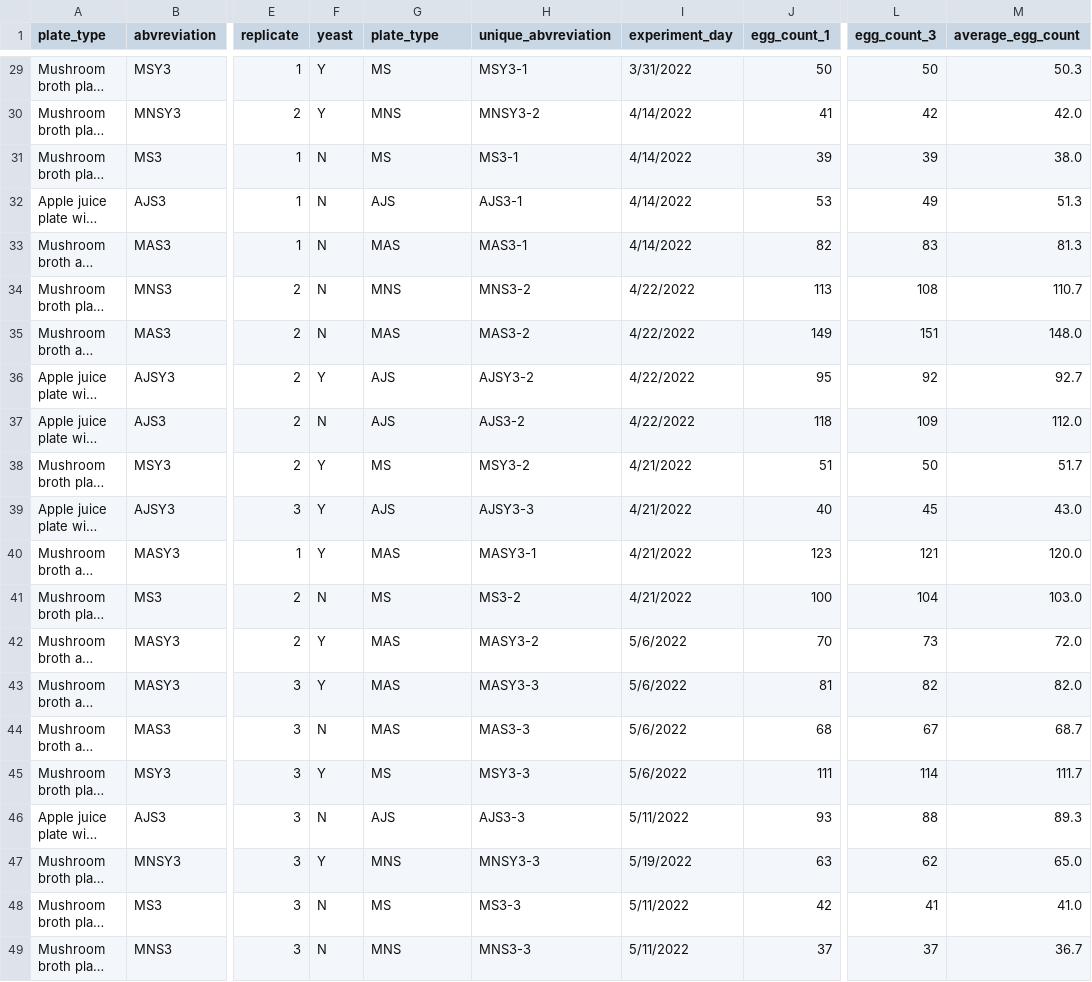
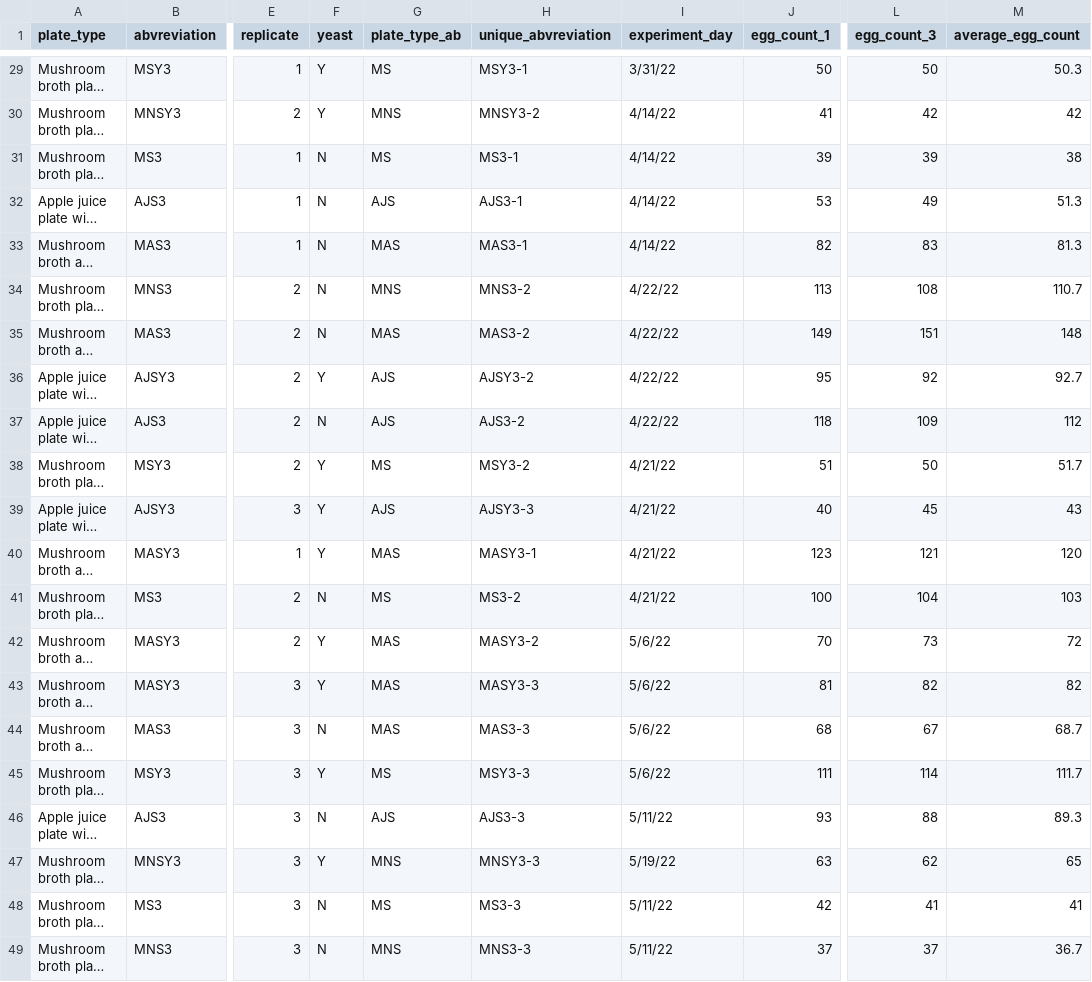
Before and after one commit to meschedl/Unckless_Lab_Resources, a CSV file: Mentoring_Resources/R_scripts_Learning_R_&_Stats/innubila_egg_counts_main_sheet.csv, drawn as a sheet; only a part is shown, gaps mark what is left out; long unchanged cells end in …; the diff covers the shown part only; the diff names each change by its address in the sheet, - before the commit and + after, or states it on an @@ line.

```diff
--- a/Mentoring_Resources/R_scripts_Learning_R_&_Stats/innubila_egg_counts_main_sheet.csv
+++ b/Mentoring_Resources/R_scripts_Learning_R_&_Stats/innubila_egg_counts_main_sheet.csv
-G1: plate_type
+G1: plate_type_ab
-I29 (experiment_day): 3/31/2022
+I29 (experiment_day): 3/31/22
-I30:I33 (experiment_day): 4/14/2022
+I30:I33 (experiment_day): 4/14/22
-M30 (average_egg_count): 42.0
+M30 (average_egg_count): 42
-M31 (average_egg_count): 38.0
+M31 (average_egg_count): 38
-I34:I37 (experiment_day): 4/22/2022
+I34:I37 (experiment_day): 4/22/22
-M35 (average_egg_count): 148.0
+M35 (average_egg_count): 148
-M37 (average_egg_count): 112.0
+M37 (average_egg_count): 112
-I38:I41 (experiment_day): 4/21/2022
+I38:I41 (experiment_day): 4/21/22
-M39 (average_egg_count): 43.0
+M39 (average_egg_count): 43
-M40 (average_egg_count): 120.0
+M40 (average_egg_count): 120
-M41 (average_egg_count): 103.0
+M41 (average_egg_count): 103
-I42:I45 (experiment_day): 5/6/2022
+I42:I45 (experiment_day): 5/6/22
-M42 (average_egg_count): 72.0
+M42 (average_egg_count): 72
-M43 (average_egg_count): 82.0
+M43 (average_egg_count): 82
-I46 (experiment_day): 5/11/2022
+I46 (experiment_day): 5/11/22
-I47 (experiment_day): 5/19/2022
+I47 (experiment_day): 5/19/22
-M47 (average_egg_count): 65.0
+M47 (average_egg_count): 65
-I48:I49 (experiment_day): 5/11/2022
+I48:I49 (experiment_day): 5/11/22
-M48 (average_egg_count): 41.0
+M48 (average_egg_count): 41
```
Also changed, not shown: 33 edited cells elsewhere in this file.
